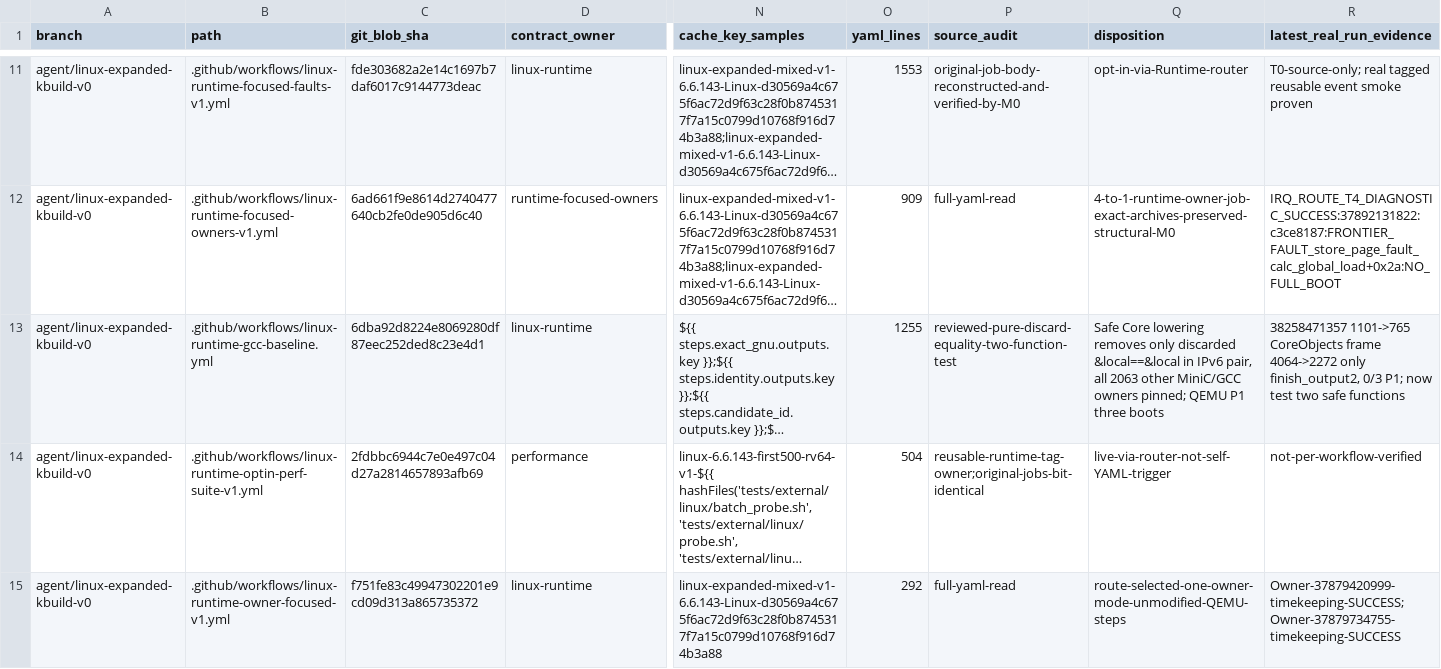
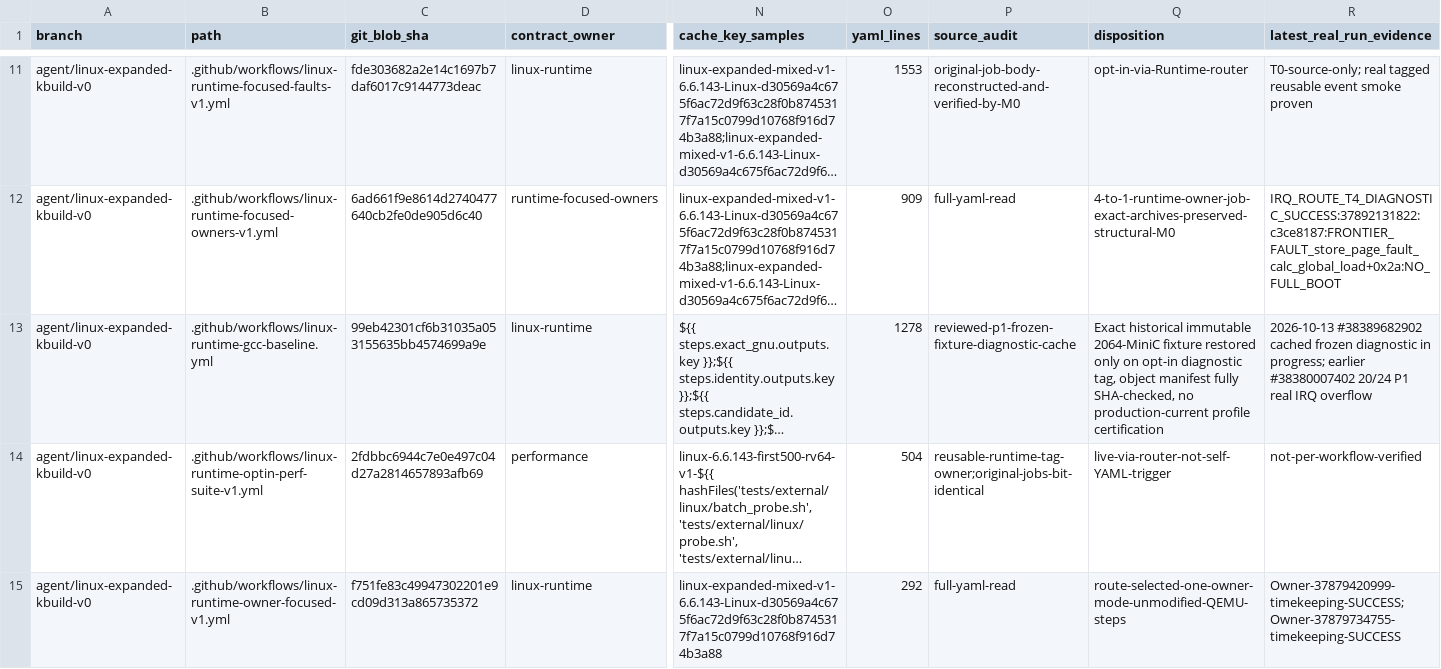
Before and after one commit to yituanxing/minic-toolchain, a TSV file: docs/ci/active-workflow-inventory-2026-10-09.tsv, drawn as a sheet; only a part is shown, gaps mark what is left out; long unchanged cells end in …; the diff names each change by its address in the sheet, - before the commit and + after, or states it on an @@ line.

Commit message:
ci(m0): attest reviewed frozen P1 diagnostic workflow source in canonical trigger inventory
Update runtime workflow Git blob SHA and line count after exact-only historical 2064-object diagnostic cache route, preserving normal profile strictness.

```diff
--- a/docs/ci/active-workflow-inventory-2026-10-09.tsv
+++ b/docs/ci/active-workflow-inventory-2026-10-09.tsv
-C13 (git_blob_sha): 6dba92d8224e8069280df87eec252ded8c23e4d1
+C13 (git_blob_sha): 99eb42301cf6b31035a053155635bb4574699a9e
-O13 (yaml_lines): 1255
+O13 (yaml_lines): 1278
-P13 (source_audit): reviewed-pure-discard-equality-two-function-test
+P13 (source_audit): reviewed-p1-frozen-fixture-diagnostic-cache
-Q13 (disposition): Safe Core lowering removes only discarded &local==&local in IPv6 pair, all 2063 other MiniC/GCC owners pinned; QEMU P1 three boots
+Q13 (disposition): Exact historical immutable 2064-MiniC fixture restored only on opt-in diagnostic tag, object manifest fully SHA-checked, no production-current profile certification
-R13 (latest_real_run_evidence): 38258471357 1101->765 CoreObjects frame 4064->2272 only finish_output2, 0/3 P1; now test two safe functions
+R13 (latest_real_run_evidence): 2026-10-13 #38389682902 cached frozen diagnostic in progress; earlier #38380007402 20/24 P1 real IRQ overflow
```
